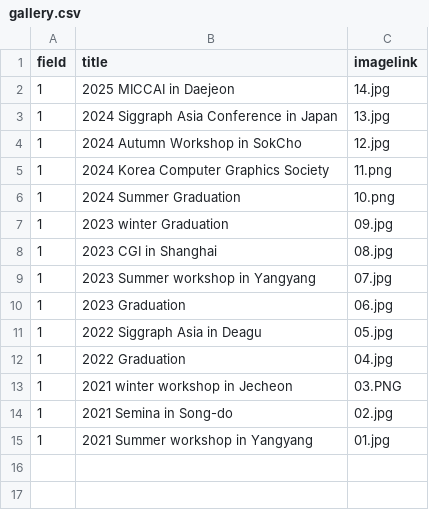
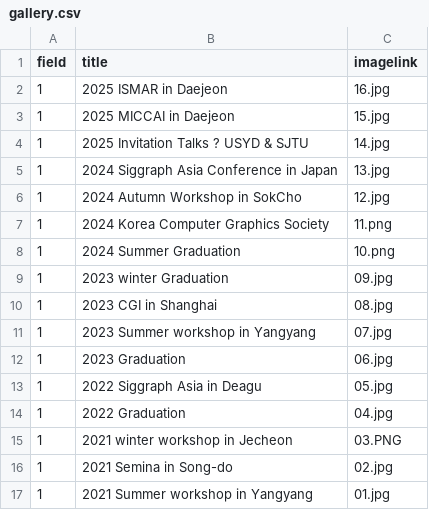
Before and after one commit to Gachon-VisualizationandMixedRealityLab/VOM, a CSV file: assets/csv/gallery.csv, drawn as a sheet.

Commit message:
Update Gallay with ISMAR, Invitation Talk(USYD&SJTU)

```diff
--- a/assets/csv/gallery.csv
+++ b/assets/csv/gallery.csv
@@ -1,3 +1,5 @@
 field,title,imagelink
-1,2025 MICCAI in Daejeon,14.jpg
+1,2025 ISMAR in Daejeon,16.jpg
+1,2025 MICCAI in Daejeon,15.jpg
+1,2025 Invitation Talks ? USYD & SJTU,14.jpg
 1,2024 Siggraph Asia Conference in Japan,13.jpg
```
Also changed, not shown: 4 other files.
